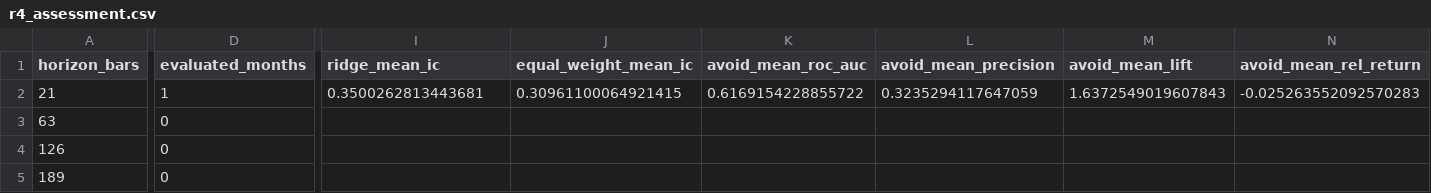
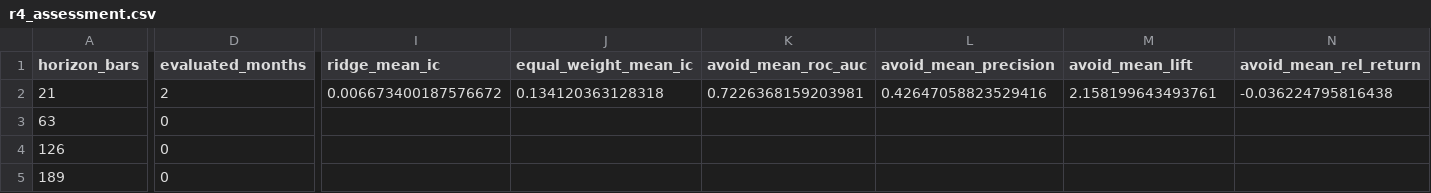
Before and after one commit to drynflying/global-market-rotation-engine, a CSV file: docs/r4-data/r4_assessment.csv, drawn as a sheet; only a part is shown, gaps mark what is left out; the diff names each change by its address in the sheet, - before the commit and + after, or states it on an @@ line.

```diff
--- a/docs/r4-data/r4_assessment.csv
+++ b/docs/r4-data/r4_assessment.csv
-D2 (evaluated_months): 1
+D2 (evaluated_months): 2
-I2 (ridge_mean_ic): 0.3500262813443681
+I2 (ridge_mean_ic): 0.006673400187576672
-J2 (equal_weight_mean_ic): 0.30961100064921415
+J2 (equal_weight_mean_ic): 0.134120363128318
-K2 (avoid_mean_roc_auc): 0.6169154228855722
+K2 (avoid_mean_roc_auc): 0.7226368159203981
-L2 (avoid_mean_precision): 0.3235294117647059
+L2 (avoid_mean_precision): 0.42647058823529416
-M2 (avoid_mean_lift): 1.6372549019607843
+M2 (avoid_mean_lift): 2.158199643493761
-N2 (avoid_mean_rel_return): -0.025263552092570283
+N2 (avoid_mean_rel_return): -0.036224795816438
```
Also changed, not shown: docs/r4-data/r4_monthly_avoid_metrics.csv, docs/r4-data/r4_monthly_ranking_metrics.csv, 8 other files.
